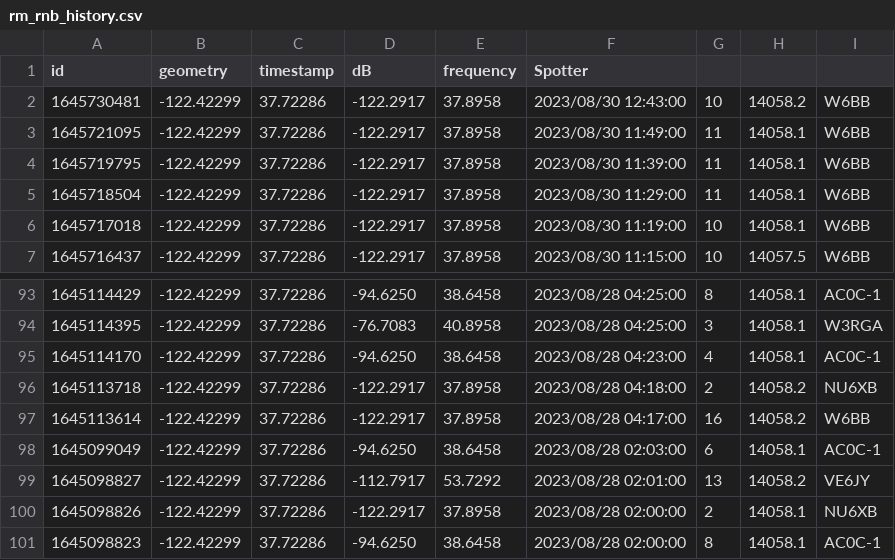
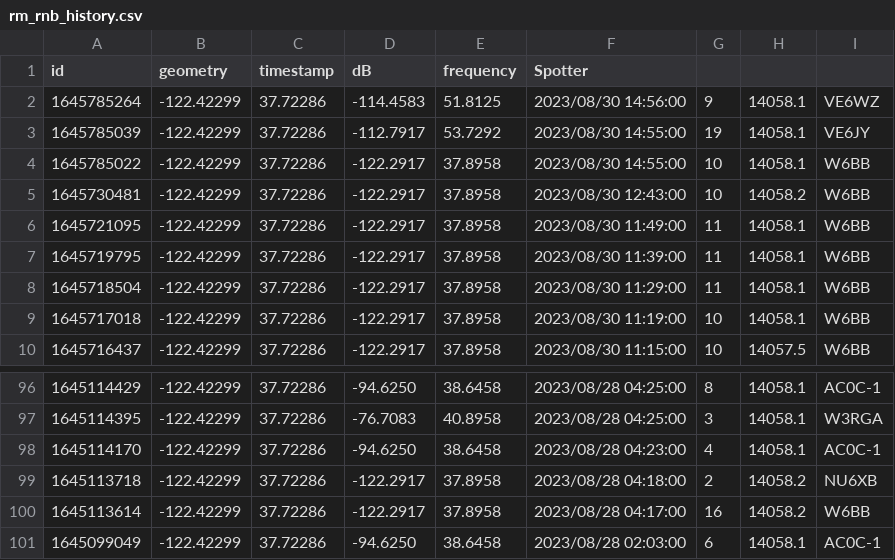
Before and after one commit to hcarter333/rm-rbn-history, a CSV file: rm_rnb_history.csv, drawn as a sheet; only a part is shown, gaps mark what is left out.

```diff
--- a/rm_rnb_history.csv
+++ b/rm_rnb_history.csv
@@ -1,2 +1,5 @@
 id,geometry,timestamp,dB,frequency,Spotter
+1645785264,-122.42299,37.72286,-114.4583,51.8125,2023/08/30 14:56:00,9,14058.1,VE6WZ
+1645785039,-122.42299,37.72286,-112.7917,53.7292,2023/08/30 14:55:00,19,14058.1,VE6JY
+1645785022,-122.42299,37.72286,-122.2917,37.8958,2023/08/30 14:55:00,10,14058.1,W6BB
 1645730481,-122.42299,37.72286,-122.2917,37.8958,2023/08/30 12:43:00,10,14058.2,W6BB
@@ -98,4 +101 @@ id,geometry,timestamp,dB,frequency,Spotter
 1645099049,-122.42299,37.72286,-94.6250,38.6458,2023/08/28 02:03:00,6,14058.1,AC0C-1
-1645098827,-122.42299,37.72286,-112.7917,53.7292,2023/08/28 02:01:00,13,14058.2,VE6JY
-1645098826,-122.42299,37.72286,-122.2917,37.8958,2023/08/28 02:00:00,2,14058.1,NU6XB
-1645098823,-122.42299,37.72286,-94.6250,38.6458,2023/08/28 02:00:00,8,14058.1,AC0C-1
```
Also changed, not shown: rm_rnb_history_pres.csv, 2 other files.
